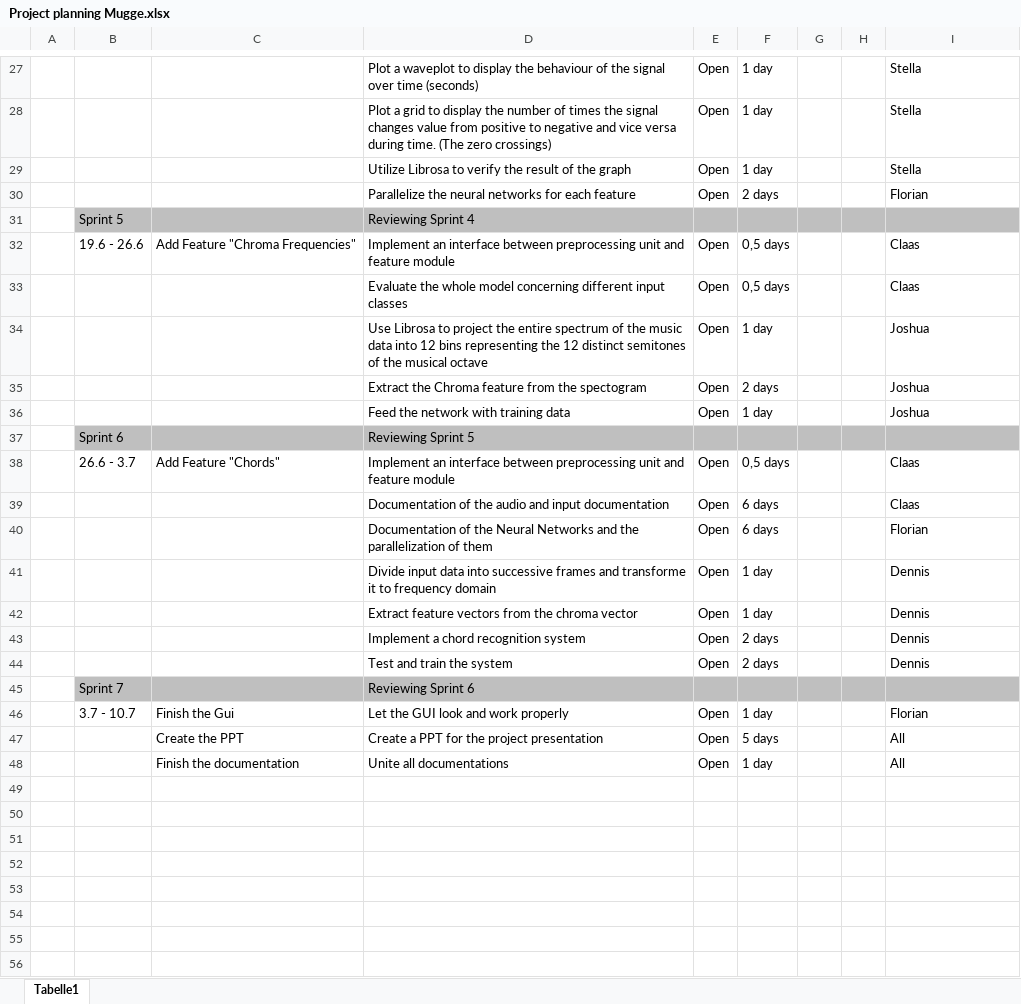
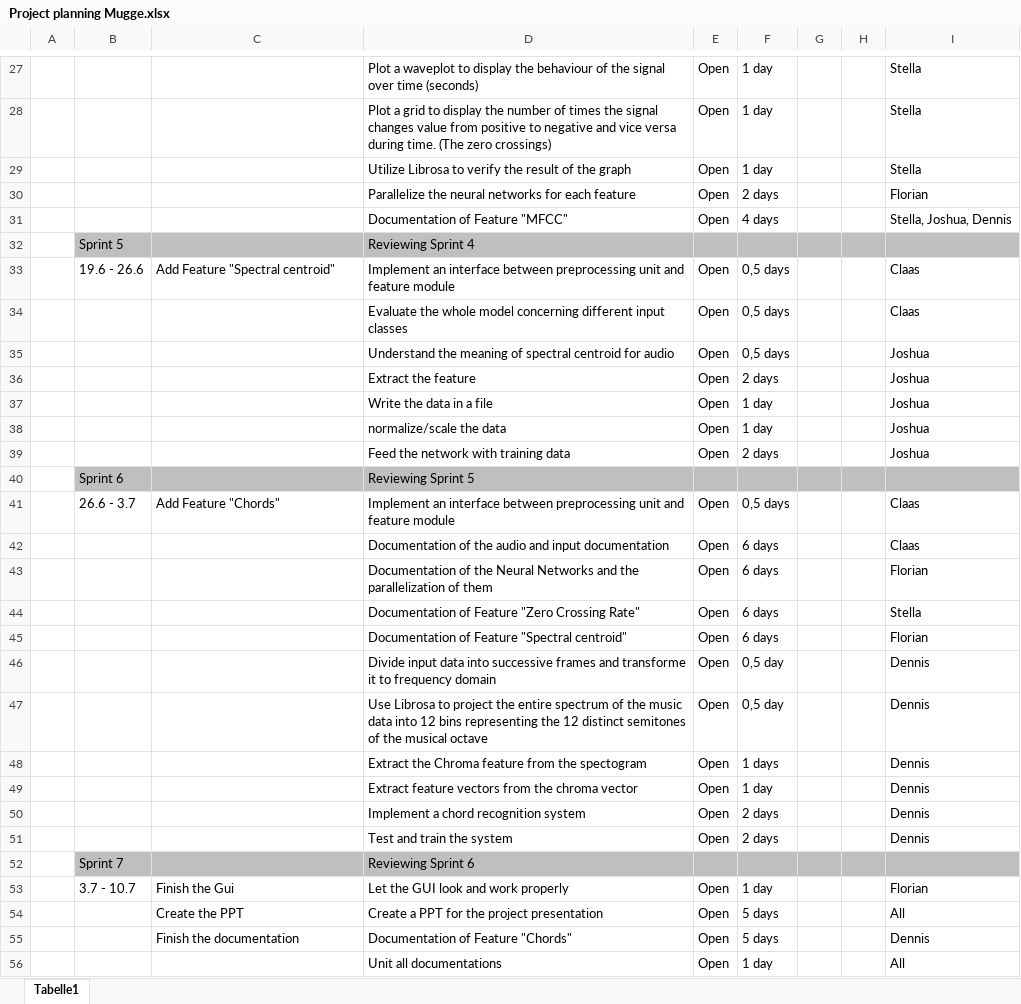
Before and after one commit to MrGandalv/MUGGE, an Excel workbook: doc/Project planning Mugge.xlsx, sheet Tabelle1, drawn as a sheet; only a part is shown, gaps mark what is left out; values as stored, in another font and other column widths than the file's, no borders; addresses are those after the commit; the diff names each change by its address in the sheet, - before the commit and + after, or states it on an @@ line.

Commit message:
Add files via upload

```diff
--- a/doc/Project planning Mugge.xlsx (sheet Tabelle1)
+++ b/doc/Project planning Mugge.xlsx (sheet Tabelle1)
+row 31:  |  |  | Documentation of Feature "MFCC" | Open | 4 days |  |  | Stella, Joshua, Dennis
-C33: Add Feature "Chroma Frequencies"
+C33: Add Feature "Spectral centroid"
-D35: Use Librosa to project the entire spectrum of the music data into 12 bins representing the 12 distinct semitones of the musical octave
+D35: Understand the meaning of spectral centroid for audio
-F35: 1 day
+F35: 0,5 days
-D36: Extract the Chroma feature from the spectogram
+D36: Extract the feature
+row 37:  |  |  | Write the data in a file | Open | 1 day |  |  | Joshua
+row 38:  |  |  | normalize/scale the data | Open | 1 day |  |  | Joshua
-F39: 1 day
+F39: 2 days
+row 44:  |  |  | Documentation of Feature "Zero Crossing Rate" | Open | 6 days |  |  | Stella
+row 45:  |  |  | Documentation of Feature "Spectral centroid" | Open | 6 days |  |  | Florian
-F46: 1 day
+F46: 0,5 day
+row 47:  |  |  | Use Librosa to project the entire spectrum of the music data into 12 bins representing the 12 distinct semitones of the musical octave | Open | 0,5 day |  |  | Dennis
+row 48:  |  |  | Extract the Chroma feature from the spectogram | Open | 1 days |  |  | Dennis
+row 55:  |  | Finish the documentation | Documentation of Feature "Chords" | Open | 5 days |  |  | Dennis
-C56: Finish the documentation
+C56: (empty)
-D56: Unite all documentations
+D56: Unit all documentations
```
